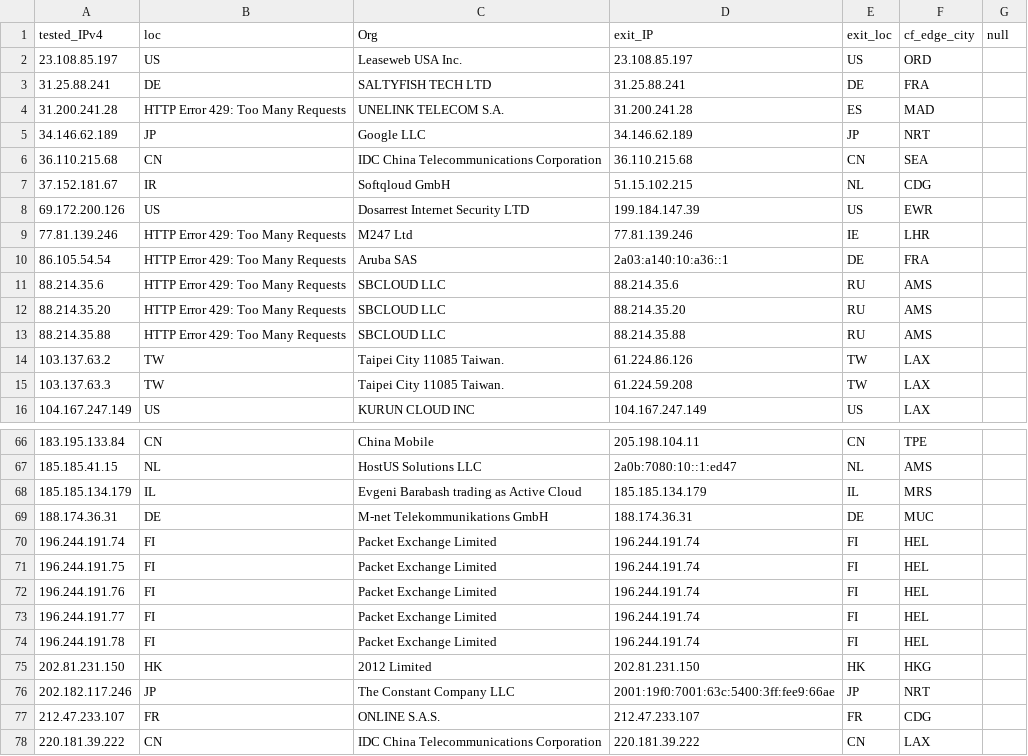
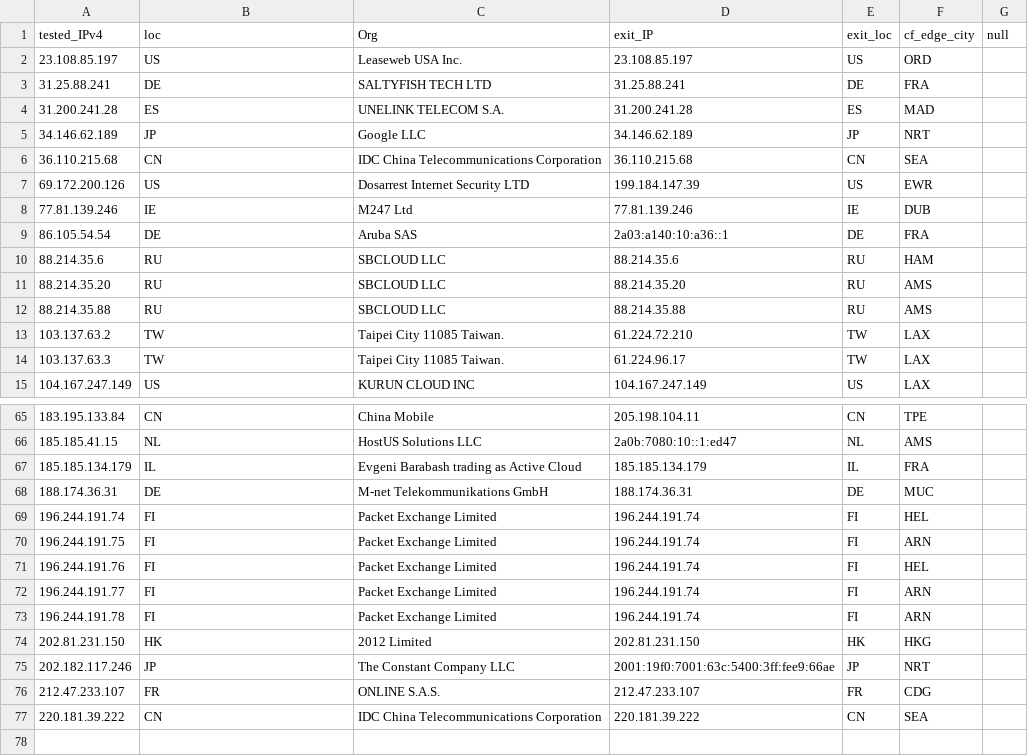
Before and after one commit to tr1s7an/Unofficial-Cloudflare-nodes, a CSV file: results.csv, drawn as a sheet; only a part is shown, gaps mark what is left out; the diff covers the shown part only.

Commit message:
Update

```diff
--- a/results.csv
+++ b/results.csv
@@ -3,14 +3,13 @@ tested_IPv4,loc,Org,exit_IP,exit_loc,cf_edge_city,null
 31.25.88.241,DE,SALTYFISH TECH LTD,31.25.88.241,DE,FRA,
-31.200.241.28,HTTP Error 429: Too Many Requests,UNELINK TELECOM S.A.,31.200.241.28,ES,MAD,
+31.200.241.28,ES,UNELINK TELECOM S.A.,31.200.241.28,ES,MAD,
 34.146.62.189,JP,Google LLC,34.146.62.189,JP,NRT,
 36.110.215.68,CN,IDC China Telecommunications Corporation,36.110.215.68,CN,SEA,
-37.152.181.67,IR,Softqloud GmbH,51.15.102.215,NL,CDG,
 69.172.200.126,US,Dosarrest Internet Security LTD,199.184.147.39,US,EWR,
-77.81.139.246,HTTP Error 429: Too Many Requests,M247 Ltd,77.81.139.246,IE,LHR,
-86.105.54.54,HTTP Error 429: Too Many Requests,Aruba SAS,2a03:a140:10:a36::1,DE,FRA,
-88.214.35.6,HTTP Error 429: Too Many Requests,SBCLOUD LLC,88.214.35.6,RU,AMS,
-88.214.35.20,HTTP Error 429: Too Many Requests,SBCLOUD LLC,88.214.35.20,RU,AMS,
-88.214.35.88,HTTP Error 429: Too Many Requests,SBCLOUD LLC,88.214.35.88,RU,AMS,
-103.137.63.2,TW,Taipei City 11085 Taiwan.,61.224.86.126,TW,LAX,
-103.137.63.3,TW,Taipei City 11085 Taiwan.,61.224.59.208,TW,LAX,
+77.81.139.246,IE,M247 Ltd,77.81.139.246,IE,DUB,
+86.105.54.54,DE,Aruba SAS,2a03:a140:10:a36::1,DE,FRA,
+88.214.35.6,RU,SBCLOUD LLC,88.214.35.6,RU,HAM,
+88.214.35.20,RU,SBCLOUD LLC,88.214.35.20,RU,AMS,
+88.214.35.88,RU,SBCLOUD LLC,88.214.35.88,RU,AMS,
+103.137.63.2,TW,Taipei City 11085 Taiwan.,61.224.72.210,TW,LAX,
+103.137.63.3,TW,Taipei City 11085 Taiwan.,61.224.96.17,TW,LAX,
 104.167.247.149,US,KURUN CLOUD INC,104.167.247.149,US,LAX,
@@ -67,9 +66,9 @@ tested_IPv4,loc,Org,exit_IP,exit_loc,cf_edge_city,null
 185.185.41.15,NL,HostUS Solutions LLC,2a0b:7080:10::1:ed47,NL,AMS,
-185.185.134.179,IL,Evgeni Barabash trading as Active Cloud,185.185.134.179,IL,MRS,
+185.185.134.179,IL,Evgeni Barabash trading as Active Cloud,185.185.134.179,IL,FRA,
 188.174.36.31,DE,M-net Telekommunikations GmbH,188.174.36.31,DE,MUC,
 196.244.191.74,FI,Packet Exchange Limited,196.244.191.74,FI,HEL,
-196.244.191.75,FI,Packet Exchange Limited,196.244.191.74,FI,HEL,
+196.244.191.75,FI,Packet Exchange Limited,196.244.191.74,FI,ARN,
 196.244.191.76,FI,Packet Exchange Limited,196.244.191.74,FI,HEL,
-196.244.191.77,FI,Packet Exchange Limited,196.244.191.74,FI,HEL,
-196.244.191.78,FI,Packet Exchange Limited,196.244.191.74,FI,HEL,
+196.244.191.77,FI,Packet Exchange Limited,196.244.191.74,FI,ARN,
+196.244.191.78,FI,Packet Exchange Limited,196.244.191.74,FI,ARN,
 202.81.231.150,HK,2012 Limited,202.81.231.150,HK,HKG,
@@ -77,2 +76,2 @@ tested_IPv4,loc,Org,exit_IP,exit_loc,cf_edge_city,null
 212.47.233.107,FR,ONLINE S.A.S.,212.47.233.107,FR,CDG,
-220.181.39.222,CN,IDC China Telecommunications Corporation,220.181.39.222,CN,LAX,
+220.181.39.222,CN,IDC China Telecommunications Corporation,220.181.39.222,CN,SEA,
```
Also changed, not shown: 3 edited cells elsewhere in this file.
